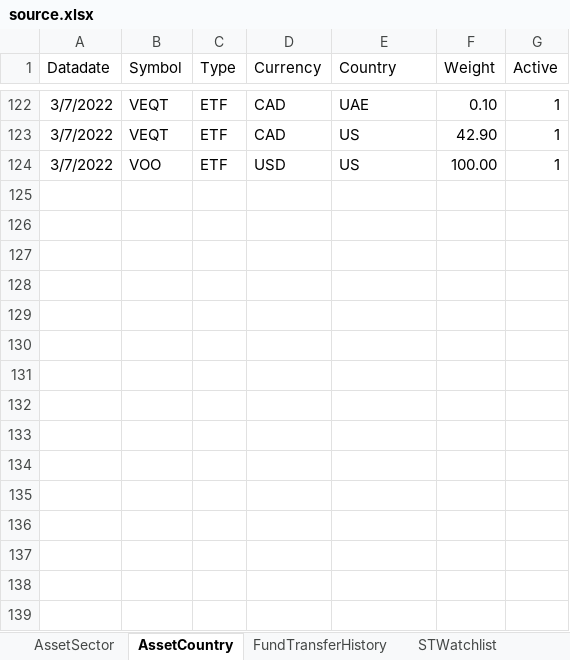
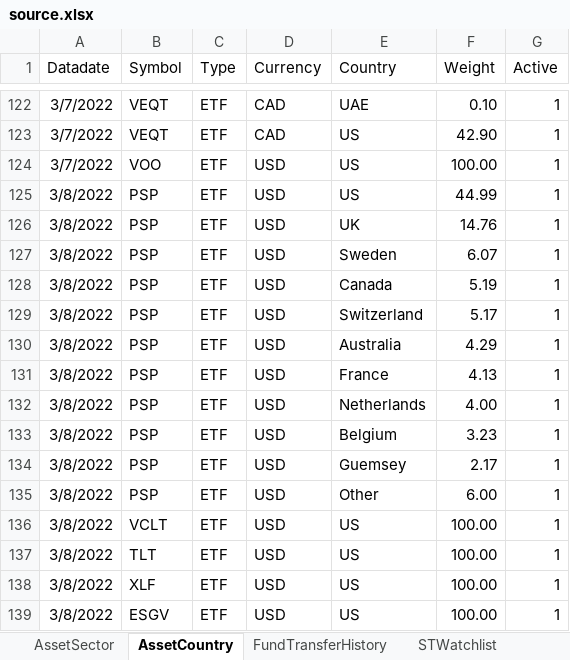
Before and after one commit to x2007tro/MyBroKe, an Excel workbook: updater/source.xlsx, sheet AssetCountry, drawn as a sheet; only a part is shown, gaps mark what is left out; values as stored, in another font and other column widths than the file's, no borders; the diff names each change by its address in the sheet, - before the commit and + after, or states it on an @@ line.

```diff
--- a/updater/source.xlsx (sheet AssetCountry)
+++ b/updater/source.xlsx (sheet AssetCountry)
+row 125: 3/8/2022 | PSP | ETF | USD | US | 44.99 | 1
+row 126: 3/8/2022 | PSP | ETF | USD | UK | 14.76 | 1
+row 127: 3/8/2022 | PSP | ETF | USD | Sweden | 6.07 | 1
+row 128: 3/8/2022 | PSP | ETF | USD | Canada | 5.19 | 1
+row 129: 3/8/2022 | PSP | ETF | USD | Switzerland | 5.17 | 1
+row 130: 3/8/2022 | PSP | ETF | USD | Australia | 4.29 | 1
+row 131: 3/8/2022 | PSP | ETF | USD | France | 4.13 | 1
+row 132: 3/8/2022 | PSP | ETF | USD | Netherlands | 4.00 | 1
+row 133: 3/8/2022 | PSP | ETF | USD | Belgium | 3.23 | 1
+row 134: 3/8/2022 | PSP | ETF | USD | Guemsey | 2.17 | 1
+row 135: 3/8/2022 | PSP | ETF | USD | Other | 6.00 | 1
+row 136: 3/8/2022 | VCLT | ETF | USD | US | 100.00 | 1
+row 137: 3/8/2022 | TLT | ETF | USD | US | 100.00 | 1
+row 138: 3/8/2022 | XLF | ETF | USD | US | 100.00 | 1
+row 139: 3/8/2022 | ESGV | ETF | USD | US | 100.00 | 1
```
Also changed, not shown: sheet AssetSector, sheet STWatchlist, 1 other file.
